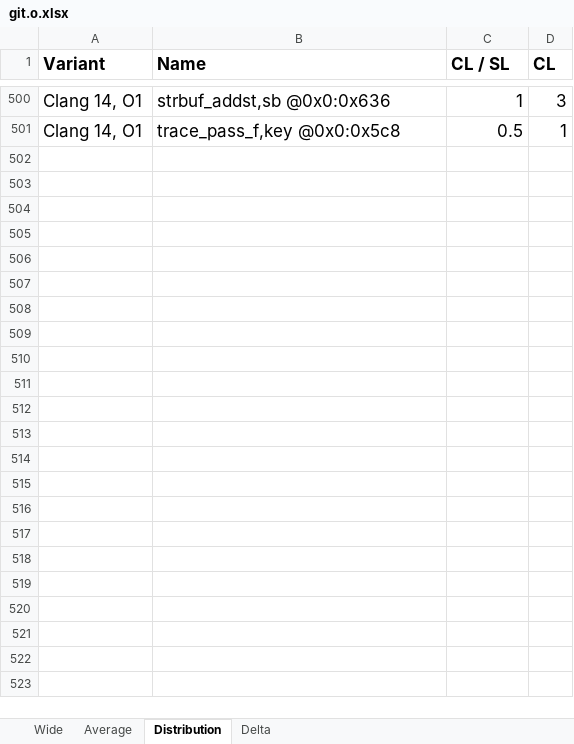
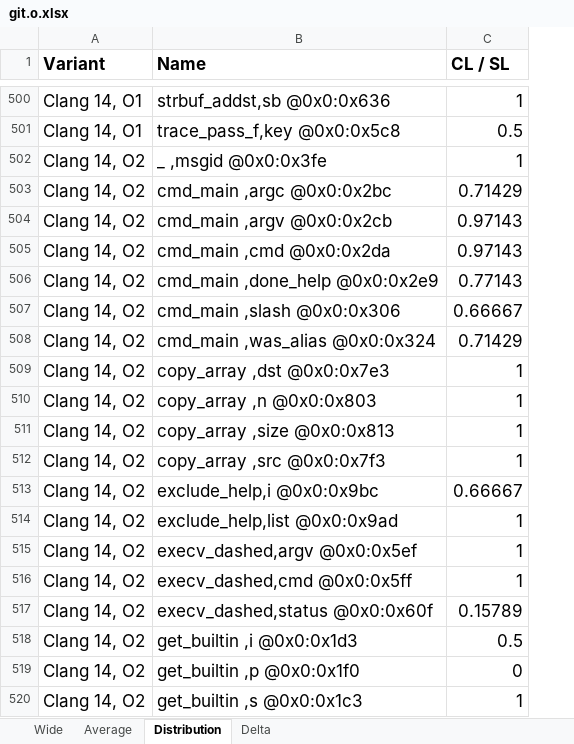
Before and after one commit to jryans/debug-info-consistency-concrete-artifact, an Excel workbook: data/git/file/git.o.xlsx, sheet Distribution, drawn as a sheet; only a part is shown, gaps mark what is left out; values as stored, in another font and other column widths than the file's, no borders; removed rows and columns are numbered as before the commit, all else as after; the diff covers the shown part only; the diff names each change by its address in the sheet, - before the commit and + after, or states it on an @@ line.

```diff
--- a/data/git/file/git.o.xlsx (sheet Distribution)
+++ b/data/git/file/git.o.xlsx (sheet Distribution)
-column D (CL), rows 500-501: 3 | 1
+row 502: Clang 14, O2 | _ ,msgid @0x0:0x3fe | 1
+row 503: Clang 14, O2 | cmd_main ,argc @0x0:0x2bc | 0.71429
+row 504: Clang 14, O2 | cmd_main ,argv @0x0:0x2cb | 0.97143
+row 505: Clang 14, O2 | cmd_main ,cmd @0x0:0x2da | 0.97143
+row 506: Clang 14, O2 | cmd_main ,done_help @0x0:0x2e9 | 0.77143
+row 507: Clang 14, O2 | cmd_main ,slash @0x0:0x306 | 0.66667
+row 508: Clang 14, O2 | cmd_main ,was_alias @0x0:0x324 | 0.71429
+row 509: Clang 14, O2 | copy_array ,dst @0x0:0x7e3 | 1
+row 510: Clang 14, O2 | copy_array ,n @0x0:0x803 | 1
+row 511: Clang 14, O2 | copy_array ,size @0x0:0x813 | 1
+row 512: Clang 14, O2 | copy_array ,src @0x0:0x7f3 | 1
+row 513: Clang 14, O2 | exclude_help,i @0x0:0x9bc | 0.66667
+row 514: Clang 14, O2 | exclude_help,list @0x0:0x9ad | 1
+row 515: Clang 14, O2 | execv_dashed,argv @0x0:0x5ef | 1
+row 516: Clang 14, O2 | execv_dashed,cmd @0x0:0x5ff | 1
+row 517: Clang 14, O2 | execv_dashed,status @0x0:0x60f | 0.15789
+row 518: Clang 14, O2 | get_builtin ,i @0x0:0x1d3 | 0.5
+row 519: Clang 14, O2 | get_builtin ,p @0x0:0x1f0 | 0
+row 520: Clang 14, O2 | get_builtin ,s @0x0:0x1c3 | 1
```
Also changed, not shown: 81 added rows and 100 edited cells elsewhere in this sheet, sheet Delta, sheet Average, sheet Wide, formulas that keep their value, 8 other files.
